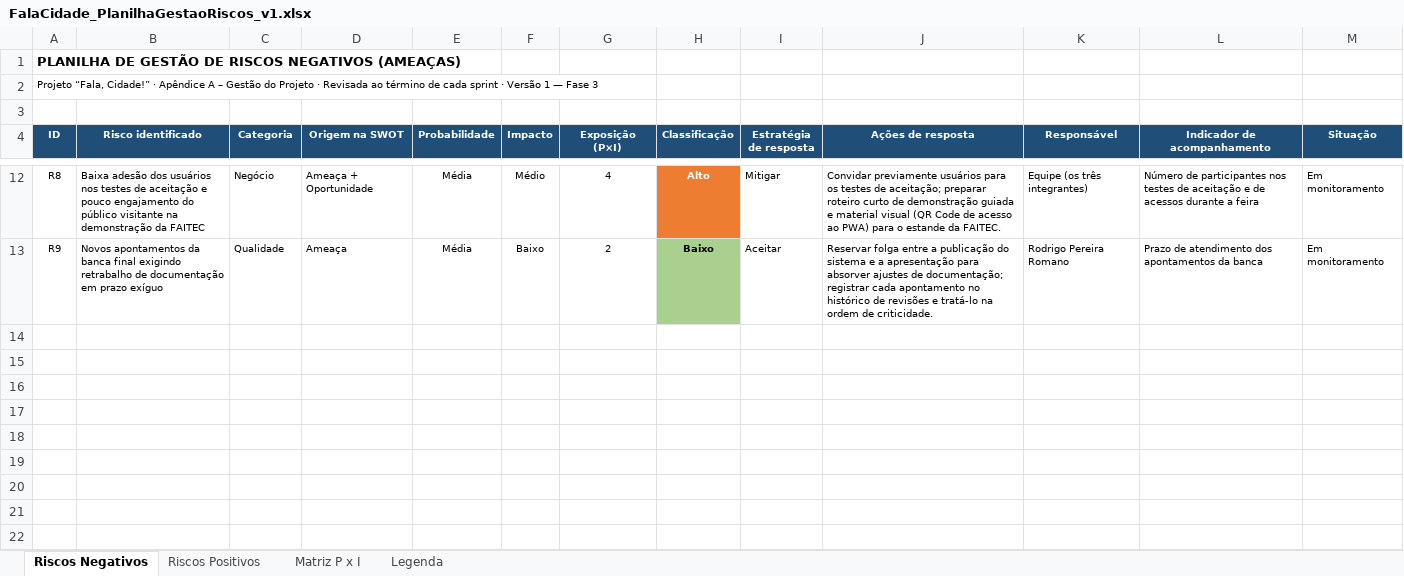
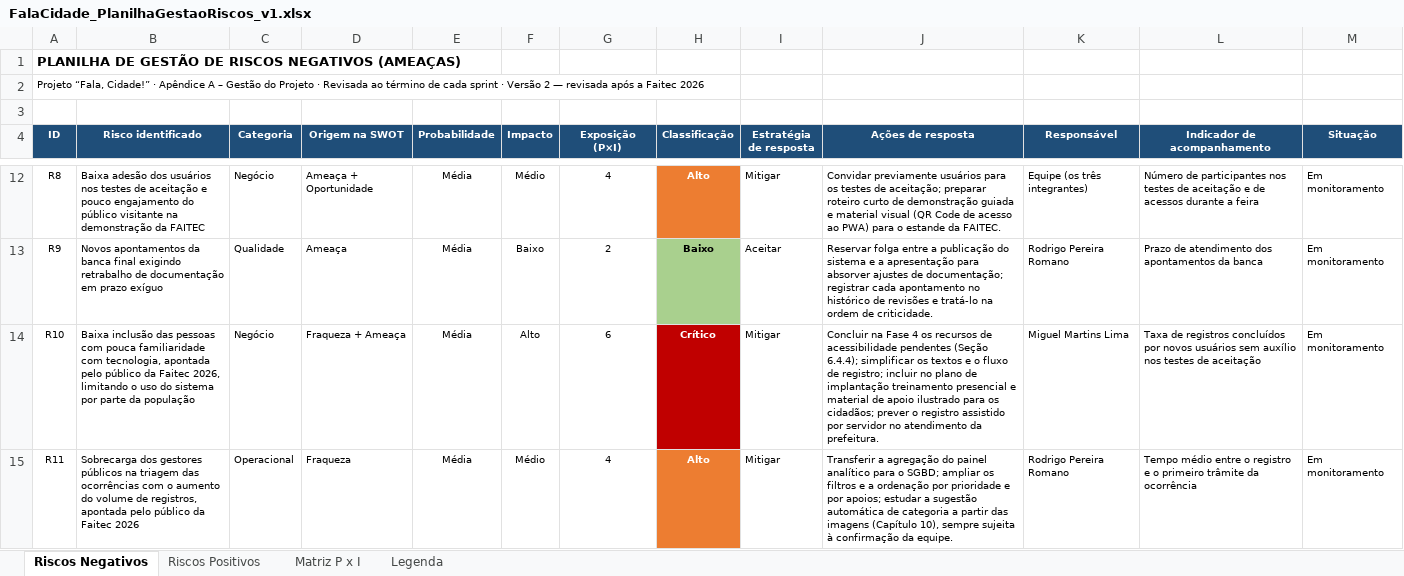
Before and after one commit to RRomano00/ProjetoFinalDeCurso, an Excel workbook: ApêndiceA-GestãodoProjeto/FalaCidade_PlanilhaGestaoRiscos_v1.xlsx, sheet Riscos Negativos, drawn as a sheet; only a part is shown, gaps mark what is left out; values as stored, in another font and other column widths than the file's, no borders; the diff names each change by its address in the sheet, - before the commit and + after, or states it on an @@ line.

Commit message:
docs: relatório v1.18 com os apontamentos da v1.17 e apêndices atualizados

```diff
--- a/ApêndiceA-GestãodoProjeto/FalaCidade_PlanilhaGestaoRiscos_v1.xlsx (sheet Riscos Negativos)
+++ b/ApêndiceA-GestãodoProjeto/FalaCidade_PlanilhaGestaoRiscos_v1.xlsx (sheet Riscos Negativos)
-A2 (ID): …· Versão 1 — Fase 3
+A2 (ID): …· Versão 2 — revisada após a Faitec 2026
+row 14: R10 | Baixa inclusão das pessoas com pouca familiaridade com tecnologia, apontada pelo público da Faitec 2026, limitando o uso do sistema por parte da população | Negócio | Fraqueza + Ameaça | Média | Alto | 6 | Crítico | Mitigar | Concluir na Fase 4 os recursos de acessibilidade pendentes (Seção 6.4.4); simplificar os textos e o fluxo de registro; incluir no plano de implantação treinamento presencial e material de apoio ilustrado para os cidadãos; prever o registro assistido por servidor no atendimento da prefeitura. | Miguel Martins Lima | Taxa de registros concluídos por novos usuários sem auxílio nos testes de aceitação | Em monitoramento
+row 15: R11 | Sobrecarga dos gestores públicos na triagem das ocorrências com o aumento do volume de registros, apontada pelo público da Faitec 2026 | Operacional | Fraqueza | Média | Médio | 4 | Alto | Mitigar | Transferir a agregação do painel analítico para o SGBD; ampliar os filtros e a ordenação por prioridade e por apoios; estudar a sugestão automática de categoria a partir das imagens (Capítulo 10), sempre sujeita à confirmação da equipe. | Rodrigo Pereira Romano | Tempo médio entre o registro e o primeiro trâmite da ocorrência | Em monitoramento
```
Also changed, not shown: sheet Riscos Positivos, sheet Matriz P x I, 22 other files.
